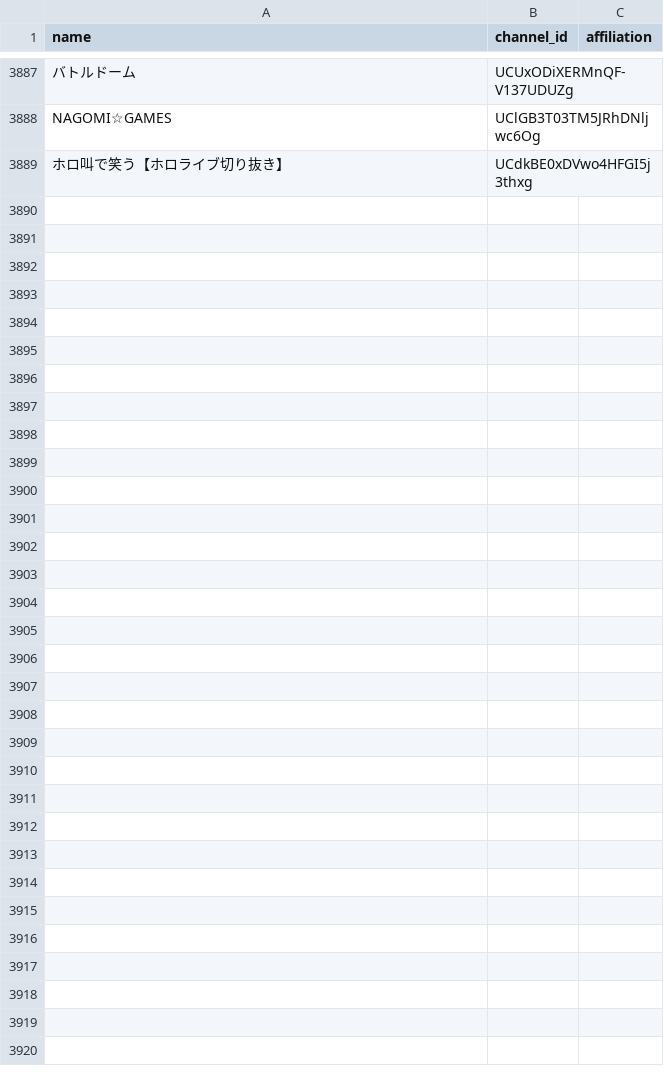
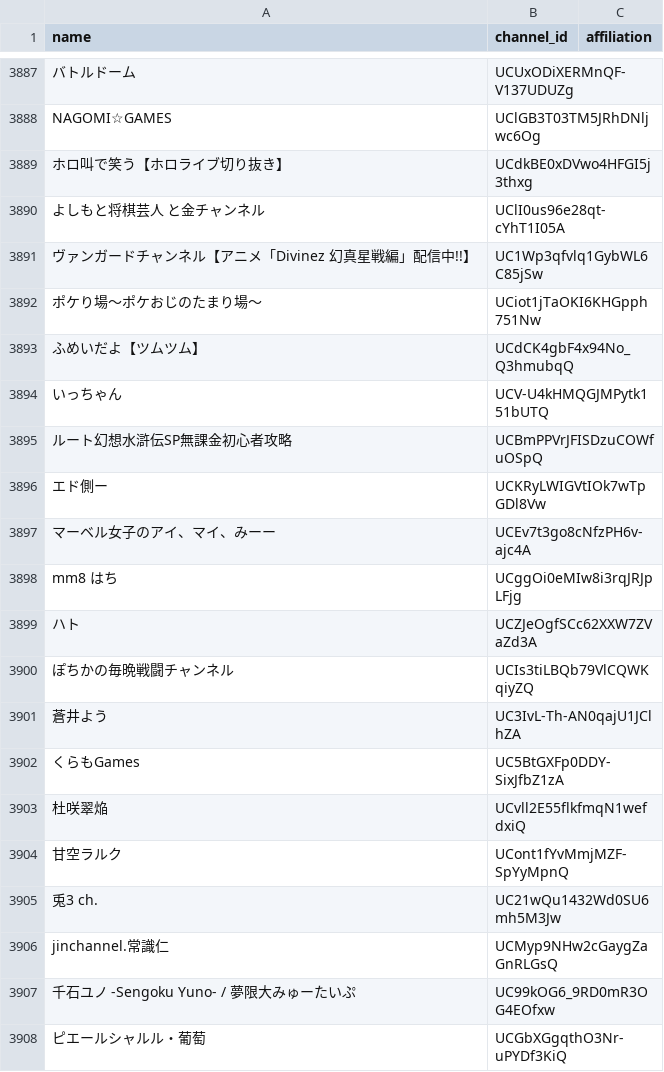
Before and after one commit to tarochin1985/hayarige, a TSV file: data/channels.tsv, drawn as a sheet; only a part is shown, gaps mark what is left out; the diff covers the shown part only; the diff names each change by its address in the sheet, - before the commit and + after, or states it on an @@ line.

```diff
--- a/data/channels.tsv
+++ b/data/channels.tsv
+row 3890: よしもと将棋芸人 と金チャンネル | UClI0us96e28qt-cYhT1I05A
+row 3891: ヴァンガードチャンネル【アニメ「Divinez 幻真星戦編」配信中!!】 | UC1Wp3qfvlq1GybWL6C85jSw
+row 3892: ポケり場〜ポケおじのたまり場〜 | UCiot1jTaOKI6KHGpph751Nw
+row 3893: ふめいだよ【ツムツム】 | UCdCK4gbF4x94No_Q3hmubqQ
+row 3894: いっちゃん | UCV-U4kHMQGJMPytk151bUTQ
+row 3895: ルート幻想水滸伝SP無課金初心者攻略 | UCBmPPVrJFISDzuCOWfuOSpQ
+row 3896: エド側ー | UCKRyLWIGVtIOk7wTpGDl8Vw
+row 3897: マーベル女子のアイ、マイ、みーー | UCEv7t3go8cNfzPH6v-ajc4A
+row 3898: mm8 はち | UCggOi0eMIw8i3rqJRJpLFjg
+row 3899: ハト | UCZJeOgfSCc62XXW7ZVaZd3A
+row 3900: ぽちかの毎晩戦闘チャンネル | UCIs3tiLBQb79VlCQWKqiyZQ
+row 3901: 蒼井よう | UC3IvL-Th-AN0qajU1JClhZA
+row 3902: くらもGames | UC5BtGXFp0DDY-SixJfbZ1zA
+row 3903: 杜咲翠焔 | UCvll2E55flkfmqN1wefdxiQ
+row 3904: 甘空ラルク | UCont1fYvMmjMZF-SpYyMpnQ
+row 3905: 兎3 ch. | UC21wQu1432Wd0SU6mh5M3Jw
+row 3906: jinchannel.常識仁 | UCMyp9NHw2cGaygZaGnRLGsQ
+row 3907: 千石ユノ -Sengoku Yuno- / 夢限大みゅーたいぷ | UC99kOG6_9RD0mR3OG4EOfxw
+row 3908: ピエールシャルル・葡萄 | UCGbXGgqthO3Nr-uPYDf3KiQ
```
Also changed, not shown: 12 added rows elsewhere in this file, data/channels_discovered.csv, 2 other files.
